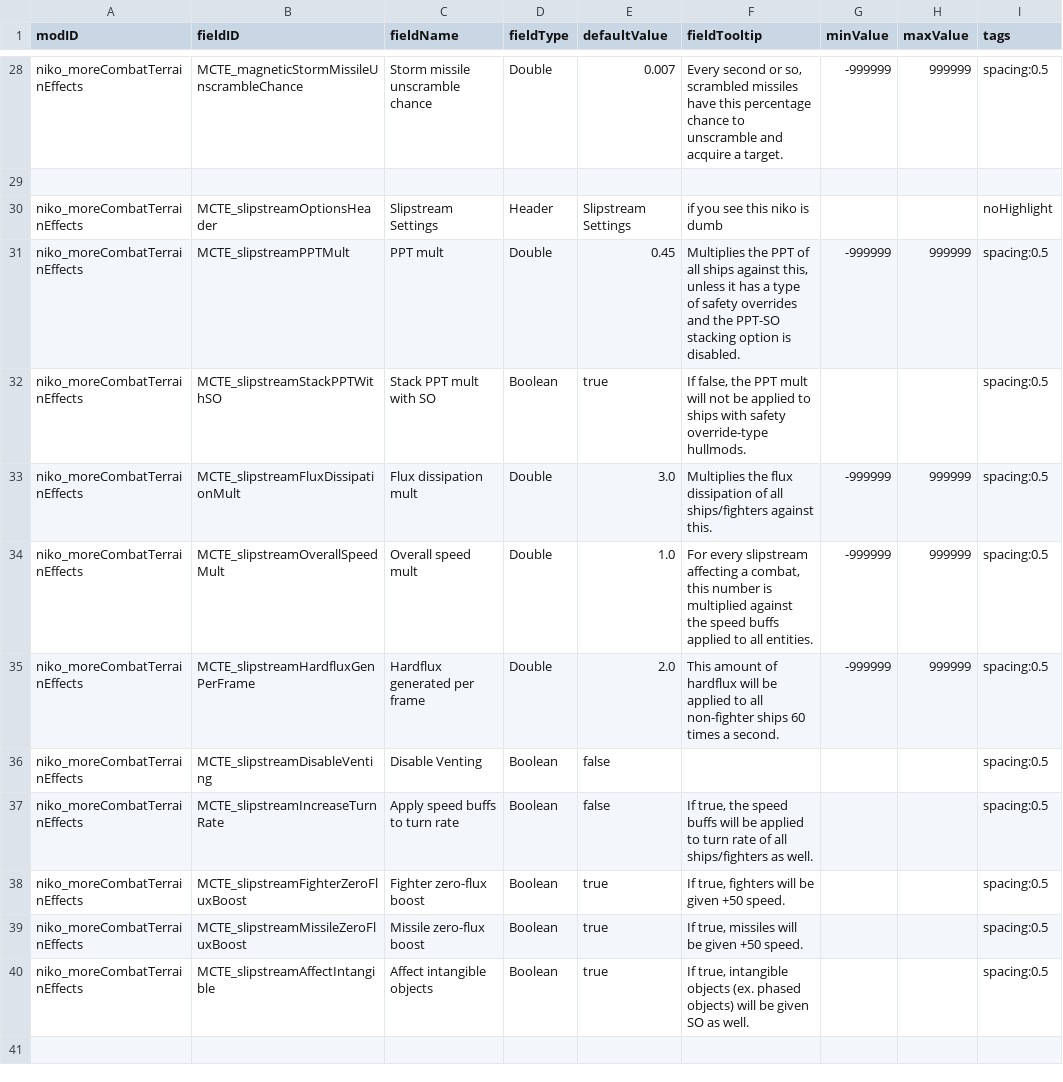
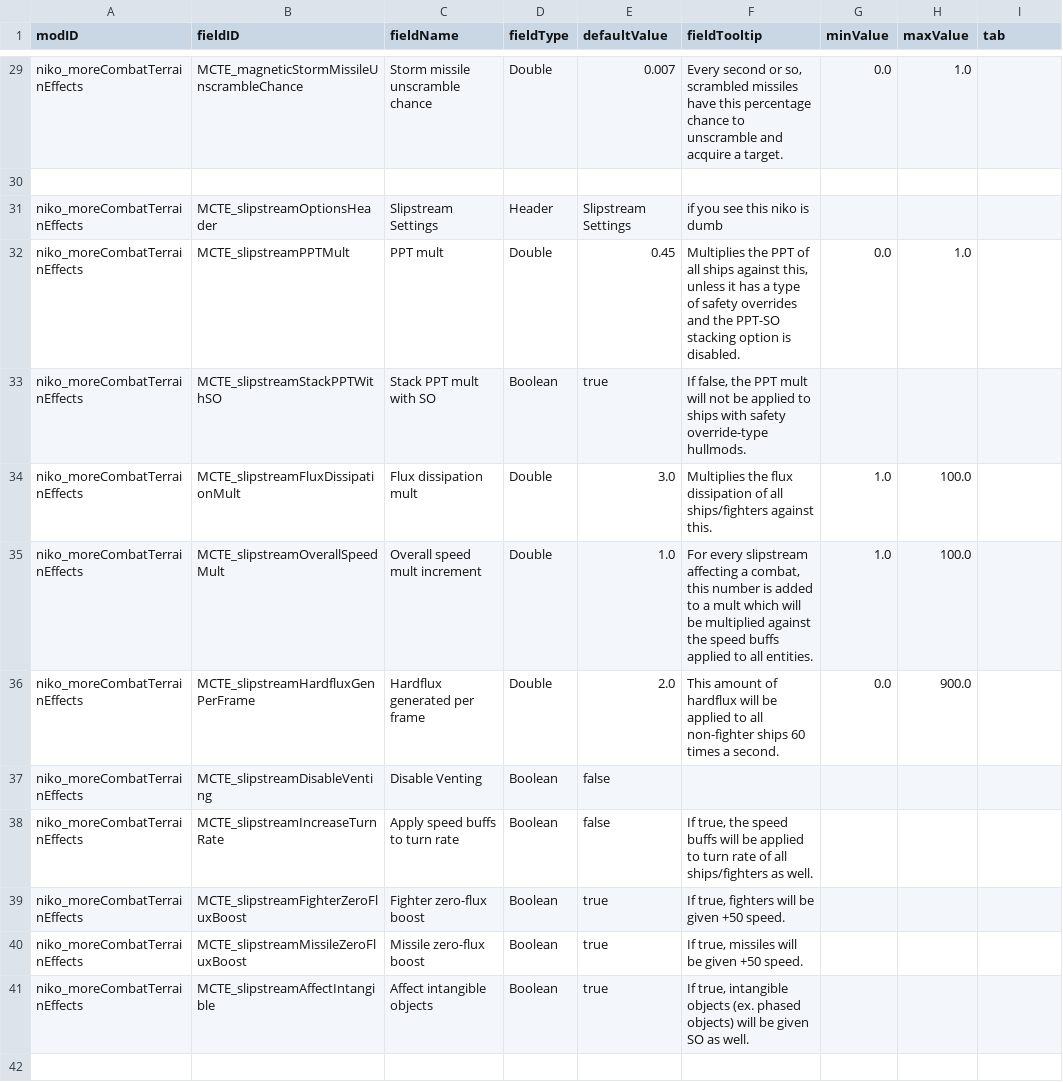
Before and after one commit to nikothedude/MoreCombatTerrainEffects, a CSV file: data/config/LunaSettings.csv, drawn as a sheet; only a part is shown, gaps mark what is left out; addresses are those after the commit; the diff covers the shown part only; the diff names each change by its address in the sheet, - before the commit and + after, or states it on an @@ line.

```diff
--- a/data/config/LunaSettings.csv
+++ b/data/config/LunaSettings.csv
-I1: tags
+I1: tab
-G29 (minValue): -999999
+G29 (minValue): 0.0
-H29 (maxValue): 999999
+H29 (maxValue): 1.0
-I29 (tab): spacing:0.5
+I29 (tab): (empty)
-I31 (tab): noHighlight
+I31 (tab): (empty)
-G32 (minValue): -999999
+G32 (minValue): 0.0
-H32 (maxValue): 999999
+H32 (maxValue): 1.0
-I32:I41 (tab): spacing:0.5
+I32:I41 (tab): (empty)
-G34:G35 (minValue): -999999
+G34:G35 (minValue): 1.0
-H34:H35 (maxValue): 999999
+H34:H35 (maxValue): 100.0
-C35 (fieldName): Overall speed mult
+C35 (fieldName): Overall speed mult increment
-F35 (fieldTooltip): …number is multiplied against…
+F35 (fieldTooltip): …number is added to a mult which will be multiplied against…
-G36 (minValue): -999999
+G36 (minValue): 0.0
-H36 (maxValue): 999999
+H36 (maxValue): 900.0
```
Also changed, not shown: 2 added rows and 141 edited cells elsewhere in this file, 17 other files.
